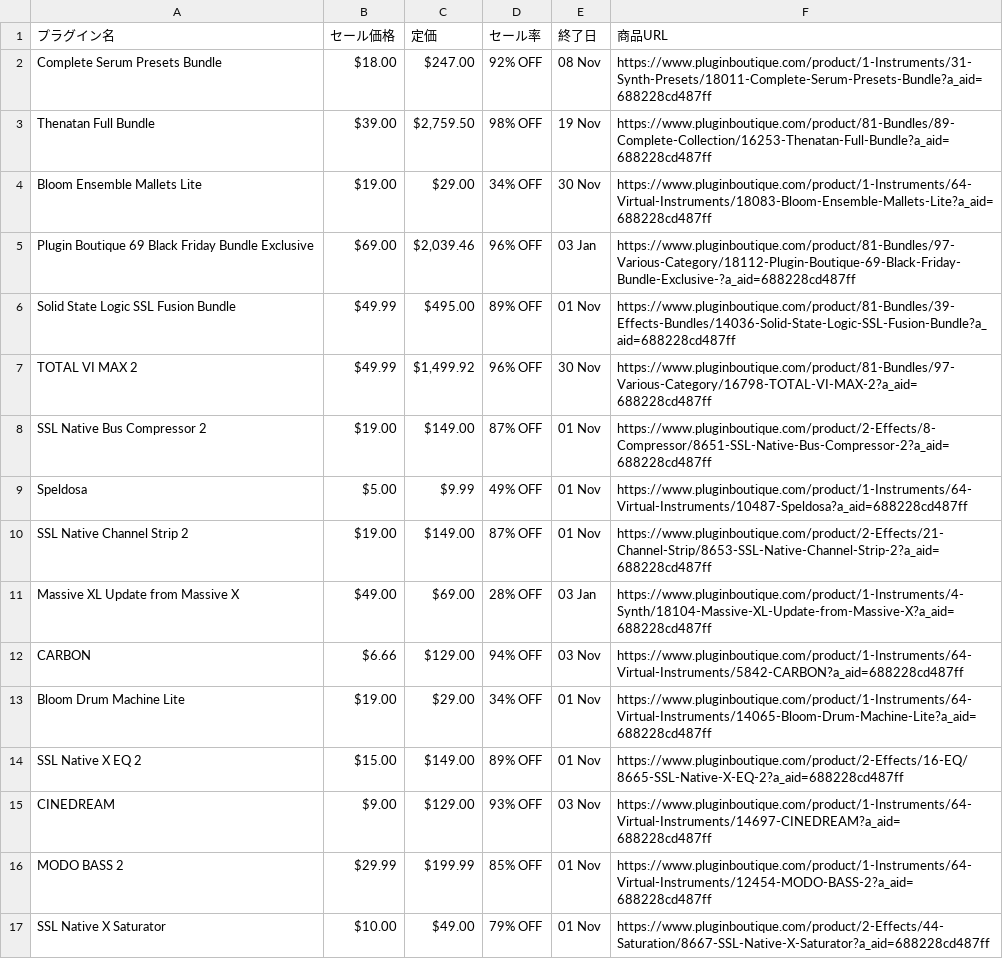
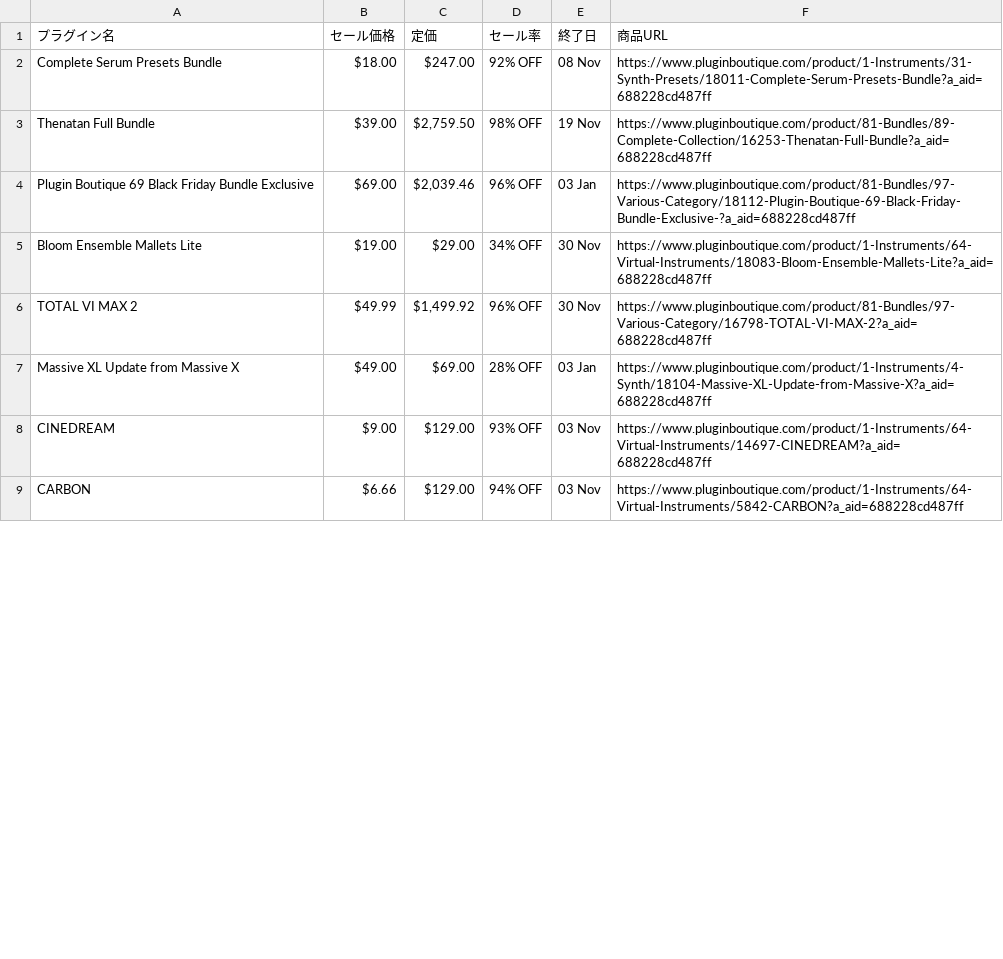
Before and after one commit to Plugin-Tsushin/plugin-boutique-scraper, a CSV file: output/plugin_data.csv, drawn as a sheet; only a part is shown; the diff covers the shown part only.

```diff
--- a/output/plugin_data.csv
+++ b/output/plugin_data.csv
@@ -3,15 +3,7 @@ Complete Serum Presets Bundle,$18.00,$247.00,92% OFF,08 Nov,https://www.pluginbo
 Thenatan Full Bundle,$39.00,"$2,759.50",98% OFF,19 Nov,https://www.pluginboutique.com/product/81-Bundles/89-Complete-Collection/16253-Thenatan-Full-Bundle?a_aid=688228cd487ff
+Plugin Boutique 69 Black Friday Bundle Exclusive ,$69.00,"$2,039.46",96% OFF,03 Jan,https://www.pluginboutique.com/product/81-Bundles/97-Various-Category/18112-Plugin-Boutique-69-Black-Friday-Bundle-Exclusive-?a_aid=688228cd487ff
 Bloom Ensemble Mallets Lite,$19.00,$29.00,34% OFF,30 Nov,https://www.pluginboutique.com/product/1-Instruments/64-Virtual-Instruments/18083-Bloom-Ensemble-Mallets-Lite?a_aid=688228cd487ff
-Plugin Boutique 69 Black Friday Bundle Exclusive ,$69.00,"$2,039.46",96% OFF,03 Jan,https://www.pluginboutique.com/product/81-Bundles/97-Various-Category/18112-Plugin-Boutique-69-Black-Friday-Bundle-Exclusive-?a_aid=688228cd487ff
-Solid State Logic SSL Fusion Bundle,$49.99,$495.00,89% OFF,01 Nov,https://www.pluginboutique.com/product/81-Bundles/39-Effects-Bundles/14036-Solid-State-Logic-SSL-Fusion-Bundle?a_aid=688228cd487ff
 TOTAL VI MAX 2,$49.99,"$1,499.92",96% OFF,30 Nov,https://www.pluginboutique.com/product/81-Bundles/97-Various-Category/16798-TOTAL-VI-MAX-2?a_aid=688228cd487ff
-SSL Native Bus Compressor 2,$19.00,$149.00,87% OFF,01 Nov,https://www.pluginboutique.com/product/2-Effects/8-Compressor/8651-SSL-Native-Bus-Compressor-2?a_aid=688228cd487ff
-Speldosa,$5.00,$9.99,49% OFF,01 Nov,https://www.pluginboutique.com/product/1-Instruments/64-Virtual-Instruments/10487-Speldosa?a_aid=688228cd487ff
-SSL Native Channel Strip 2,$19.00,$149.00,87% OFF,01 Nov,https://www.pluginboutique.com/product/2-Effects/21-Channel-Strip/8653-SSL-Native-Channel-Strip-2?a_aid=688228cd487ff
 Massive XL Update from Massive X,$49.00,$69.00,28% OFF,03 Jan,https://www.pluginboutique.com/product/1-Instruments/4-Synth/18104-Massive-XL-Update-from-Massive-X?a_aid=688228cd487ff
+CINEDREAM,$9.00,$129.00,93% OFF,03 Nov,https://www.pluginboutique.com/product/1-Instruments/64-Virtual-Instruments/14697-CINEDREAM?a_aid=688228cd487ff
 CARBON,$6.66,$129.00,94% OFF,03 Nov,https://www.pluginboutique.com/product/1-Instruments/64-Virtual-Instruments/5842-CARBON?a_aid=688228cd487ff
-Bloom Drum Machine Lite,$19.00,$29.00,34% OFF,01 Nov,https://www.pluginboutique.com/product/1-Instruments/64-Virtual-Instruments/14065-Bloom-Drum-Machine-Lite?a_aid=688228cd487ff
-SSL Native X EQ 2,$15.00,$149.00,89% OFF,01 Nov,https://www.pluginboutique.com/product/2-Effects/16-EQ/8665-SSL-Native-X-EQ-2?a_aid=688228cd487ff
-CINEDREAM,$9.00,$129.00,93% OFF,03 Nov,https://www.pluginboutique.com/product/1-Instruments/64-Virtual-Instruments/14697-CINEDREAM?a_aid=688228cd487ff
-MODO BASS 2,$29.99,$199.99,85% OFF,01 Nov,https://www.pluginboutique.com/product/1-Instruments/64-Virtual-Instruments/12454-MODO-BASS-2?a_aid=688228cd487ff
-SSL Native X Saturator,$10.00,$49.00,79% OFF,01 Nov,https://www.pluginboutique.com/product/2-Effects/44-Saturation/8667-SSL-Native-X-Saturator?a_aid=688228cd487ff
```
Also changed, not shown: 2 added rows, 22 removed rows and 3 moved rows elsewhere in this file.
